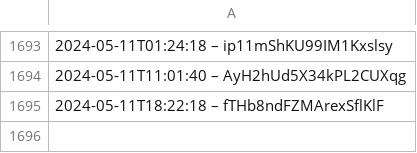
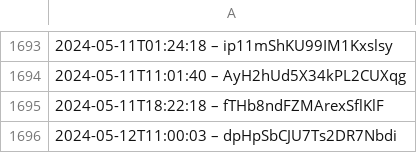
Before and after one commit to slunfuedrac/arbitrage-bot, a CSV file: data.csv, drawn as a sheet; only a part is shown, gaps mark what is left out.

```diff
--- a/data.csv
+++ b/data.csv
@@ -1695 +1695,2 @@
 2024-05-11T18:22:18 – fTHb8ndFZMArexSflKlF
+2024-05-12T11:00:03 – dpHpSbCJU7Ts2DR7Nbdi
```
